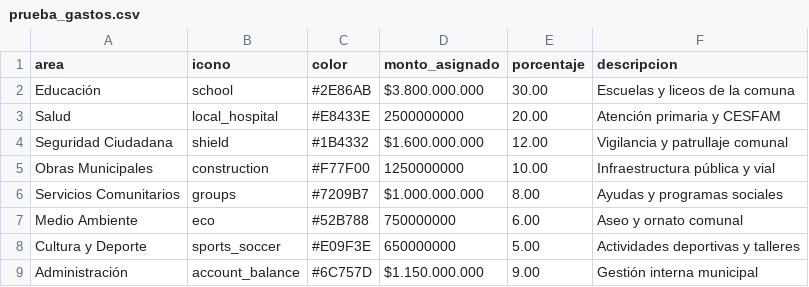
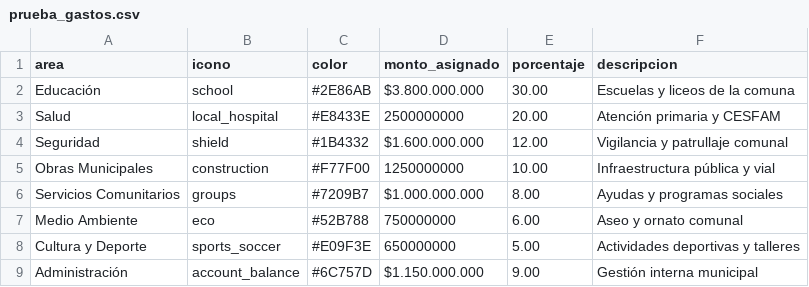
Before and after one commit to ZZZZIK/Proyecto-Transparencia-Municipalidad-de-Santo-Domingo, a CSV file: csv_pruebas/prueba_gastos.csv, drawn as a sheet.

```diff
--- a/csv_pruebas/prueba_gastos.csv
+++ b/csv_pruebas/prueba_gastos.csv
@@ -3,3 +3,3 @@ area,icono,color,monto_asignado,porcentaje,descripcion
 "Salud",local_hospital,#E8433E,2500000000,20.00,"Atención primaria y CESFAM"
-"Seguridad Ciudadana",shield,#1B4332,"$1.600.000.000",12.00,"Vigilancia y patrullaje comunal"
+"Seguridad",shield,#1B4332,"$1.600.000.000",12.00,"Vigilancia y patrullaje comunal"
 "Obras Municipales",construction,#F77F00,1250000000,10.00,"Infraestructura pública y vial"
```
Also changed, not shown: public/data/plantillas/plantilla_gastos.csv, 15 other files.
